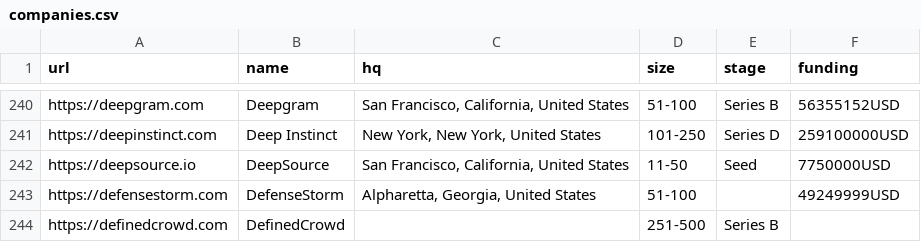
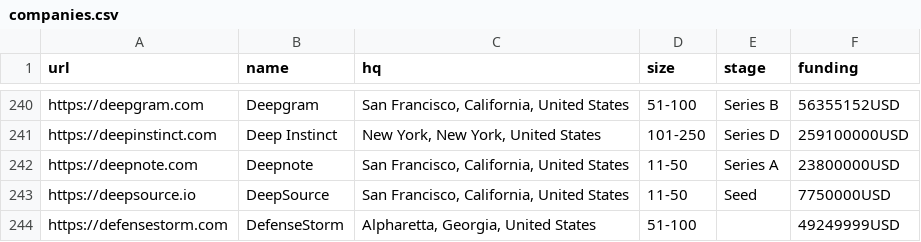
Before and after one commit to jobsort/jobsort, a CSV file: companies.csv, drawn as a sheet; only a part is shown, gaps mark what is left out; the shorter side is filled out with more unchanged rows.

Commit message:
Add Deepnote

```diff
--- a/companies.csv
+++ b/companies.csv
@@ -241,2 +241,3 @@ https://deepgram.com,Deepgram,"San Francisco, California, United States",51-100,
 https://deepinstinct.com,Deep Instinct,"New York, New York, United States",101-250,Series D,259100000USD
+https://deepnote.com,Deepnote,"San Francisco, California, United States",11-50,Series A,23800000USD
 https://deepsource.io,DeepSource,"San Francisco, California, United States",11-50,Seed,7750000USD
```
